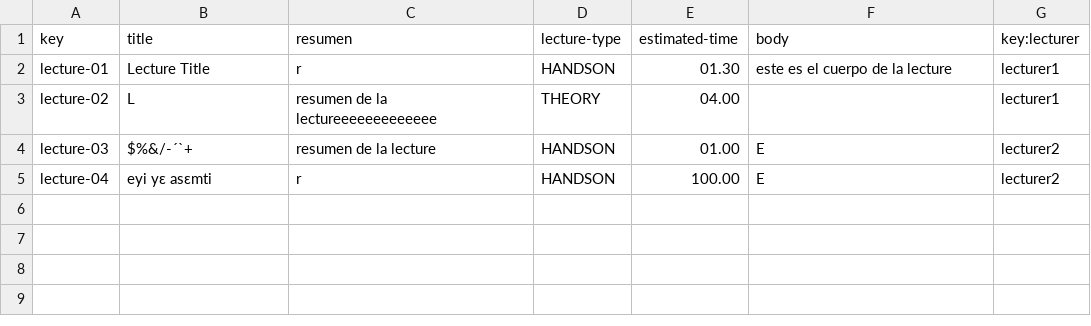
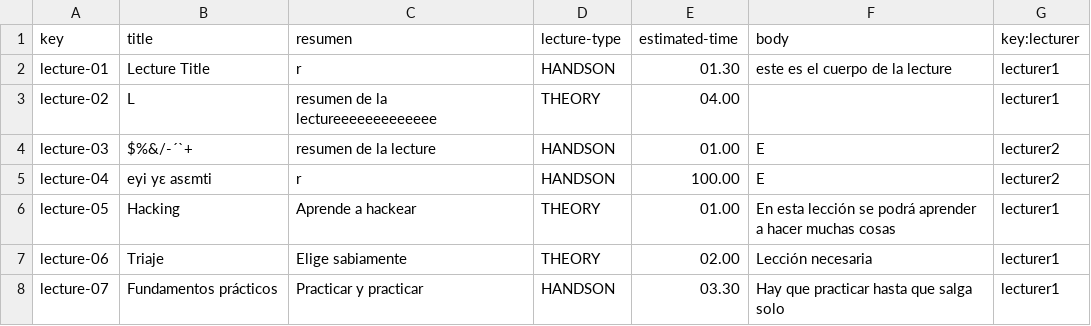
Before and after one commit to marizqlav/Acme-L3-C1.04.14, a CSV file: src/main/webapp/WEB-INF/resources/sample-data/lecture.csv, drawn as a sheet.

Commit message:
Add lectures to show course

```diff
--- a/src/main/webapp/WEB-INF/resources/sample-data/lecture.csv
+++ b/src/main/webapp/WEB-INF/resources/sample-data/lecture.csv
@@ -5 +5,4 @@ lecture-03,$%&/-´`+,resumen de la lecture,HANDSON,01.00,E,lecturer2
 lecture-04,eyi yɛ asɛmti,r,HANDSON,100.00,E,lecturer2
+lecture-05,Hacking,Aprende a hackear,THEORY,01.00,En esta lección se podrá aprender a hacer muchas cosas,lecturer1
+lecture-06,Triaje,Elige sabiamente,THEORY,02.00,Lección necesaria,lecturer1
+lecture-07,Fundamentos prácticos,Practicar y practicar,HANDSON,03.30,Hay que practicar hasta que salga solo,lecturer1
```
Also changed, not shown: src/main/webapp/WEB-INF/resources/sample-data/course.csv, 13 other files.
